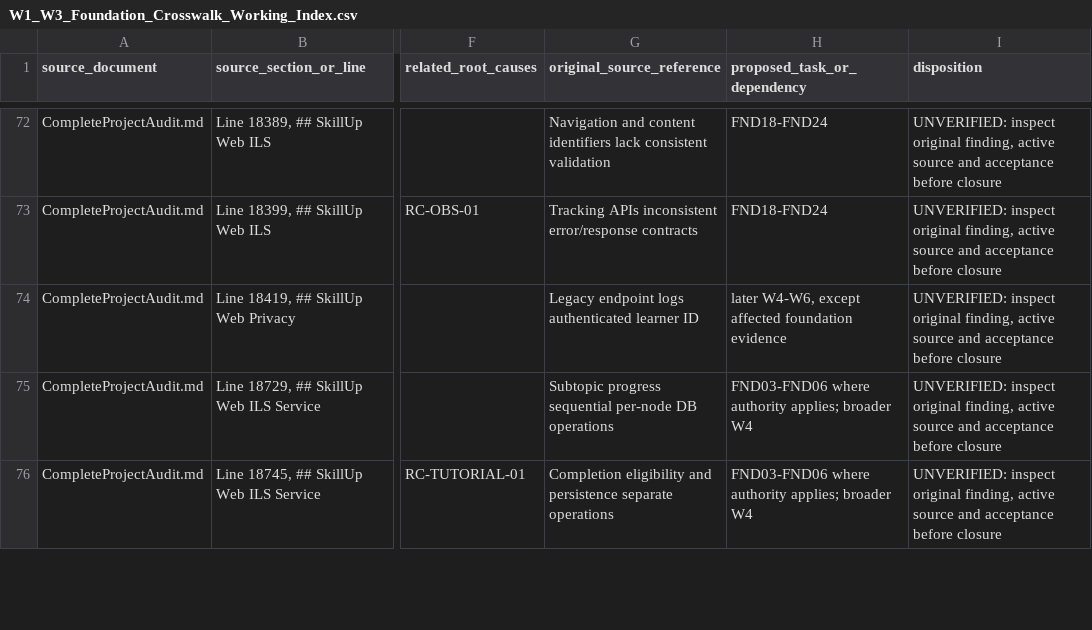
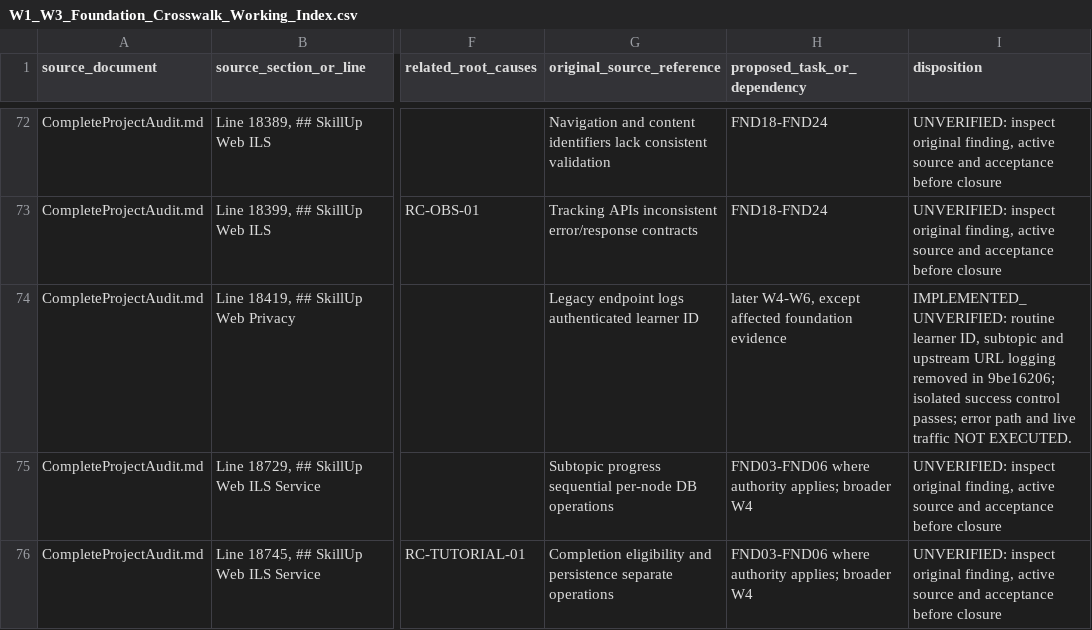
Before and after one commit to skillupitacademy-alt/SUIA_RTH_SHC, a CSV file: audit/W1_W3_Foundation_Crosswalk_Working_Index.csv, drawn as a sheet; only a part is shown, gaps mark what is left out; the diff names each change by its address in the sheet, - before the commit and + after, or states it on an @@ line.

Commit message:
docs(audit): reconcile legacy privacy finding

```diff
--- a/audit/W1_W3_Foundation_Crosswalk_Working_Index.csv
+++ b/audit/W1_W3_Foundation_Crosswalk_Working_Index.csv
-I74 (disposition): UNVERIFIED: inspect original finding, active source and acceptance before closure
+I74 (disposition): IMPLEMENTED_UNVERIFIED: routine learner ID, subtopic and upstream URL logging removed in 9be16206; isolated success control passes; error path and live traffic NOT EXECUTED.
```
